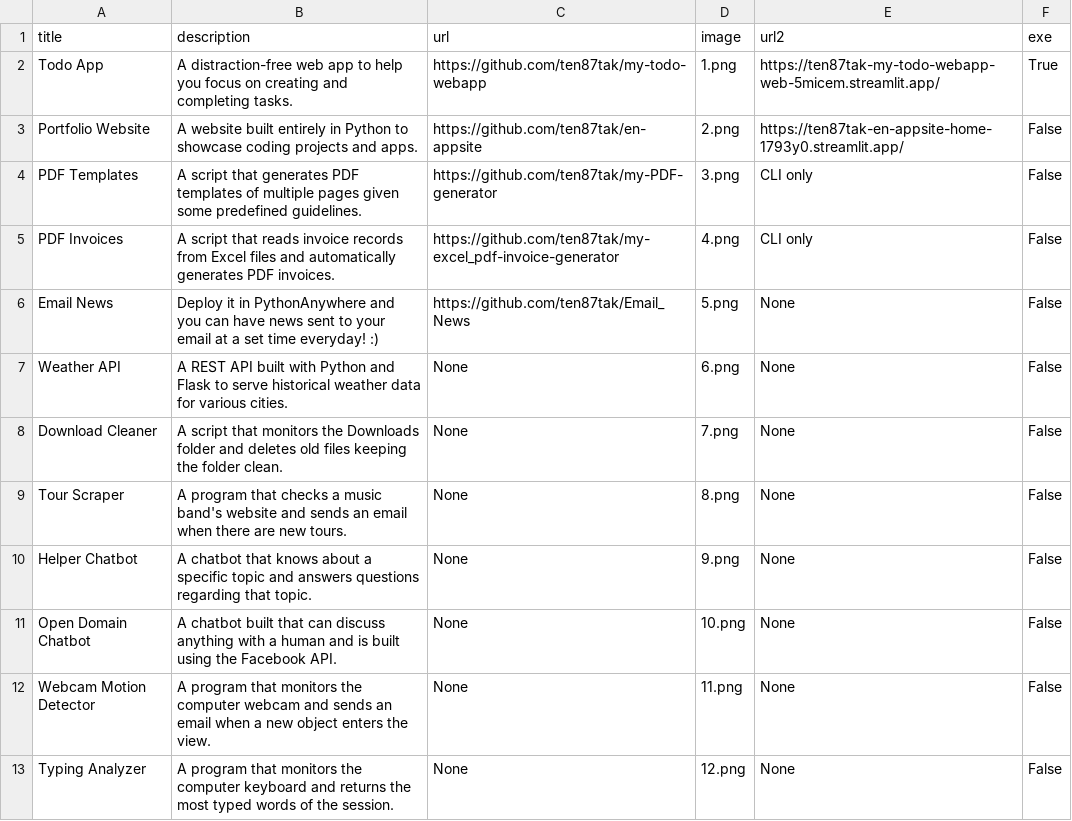
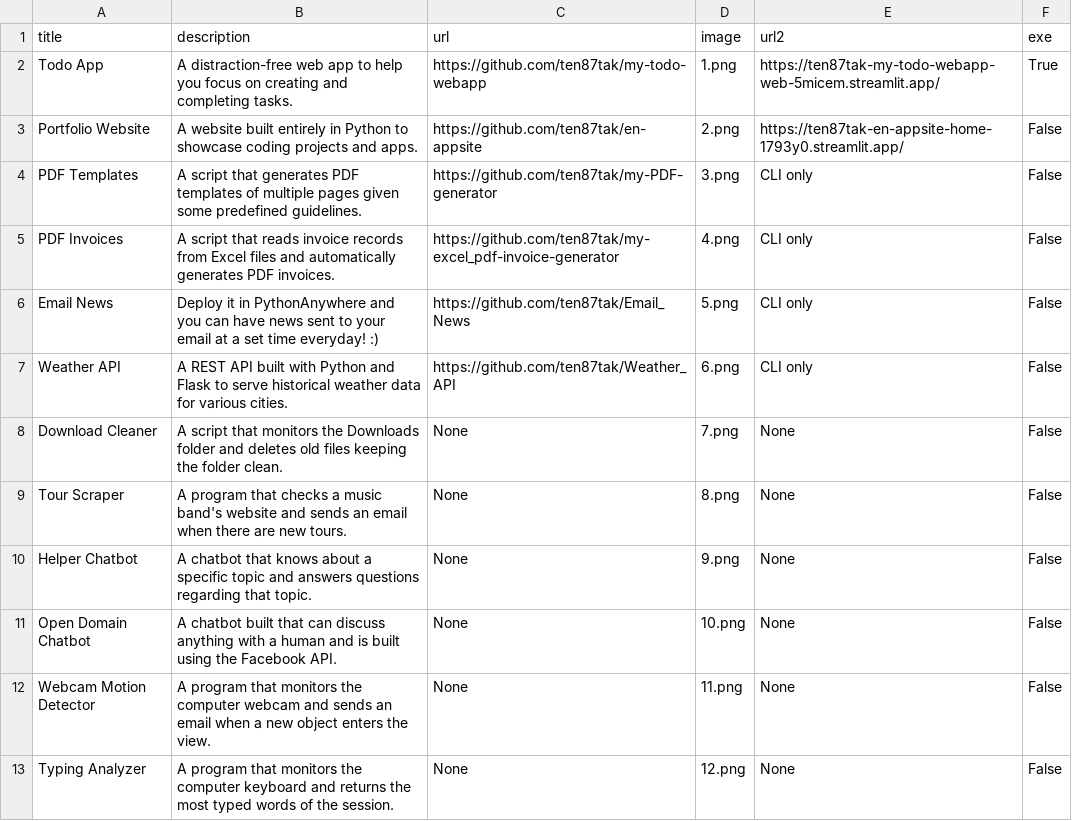
Before and after one commit to ten87tak/en-appsite, a CSV file: data.csv, drawn as a sheet; only a part is shown.

Commit message:
Modified description of Weather API.

```diff
--- a/data.csv
+++ b/data.csv
@@ -5,4 +5,4 @@ PDF Templates;A script that generates PDF templates of multiple pages given some
 PDF Invoices;A script that reads invoice records from Excel files and automatically generates PDF invoices.;https://github.com/ten87tak/my-excel_pdf-invoice-generator;4.png;CLI only;False
-Email News;Deploy it in PythonAnywhere and you can have news sent to your email at a set time everyday! :);https://github.com/ten87tak/Email_News;5.png;None;False
-Weather API;A REST API built with Python and Flask to serve historical weather data for various cities.;None;6.png;None;False
+Email News;Deploy it in PythonAnywhere and you can have news sent to your email at a set time everyday! :);https://github.com/ten87tak/Email_News;5.png;CLI only;False
+Weather API;A REST API built with Python and Flask to serve historical weather data for various cities.;https://github.com/ten87tak/Weather_API;6.png;CLI only;False
 Download Cleaner;A script that monitors the Downloads folder and deletes old files keeping the folder clean.;None;7.png;None;False
```
